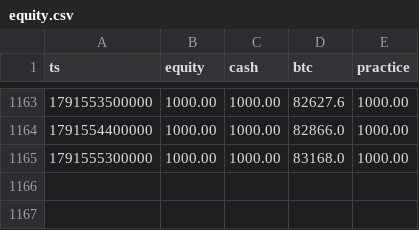
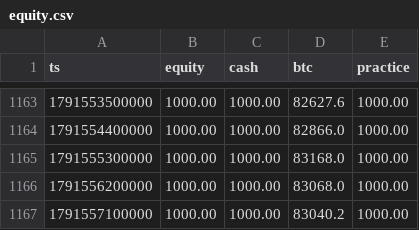
Before and after one commit to EricsonArt/ai-trading-bot, a CSV file: data/equity.csv, drawn as a sheet; only a part is shown, gaps mark what is left out; the diff names each change by its address in the sheet, - before the commit and + after, or states it on an @@ line.

```diff
--- a/data/equity.csv
+++ b/data/equity.csv
+row 1166: 1791556200000 | 1000.00 | 1000.00 | 83068.0 | 1000.00
+row 1167: 1791557100000 | 1000.00 | 1000.00 | 83040.2 | 1000.00
```
Also changed, not shown: 2 other files.
